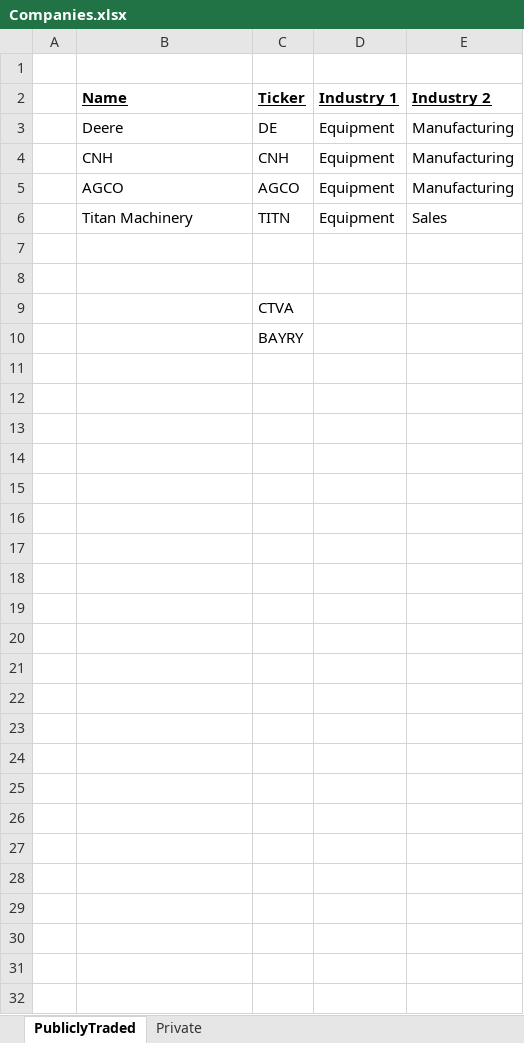
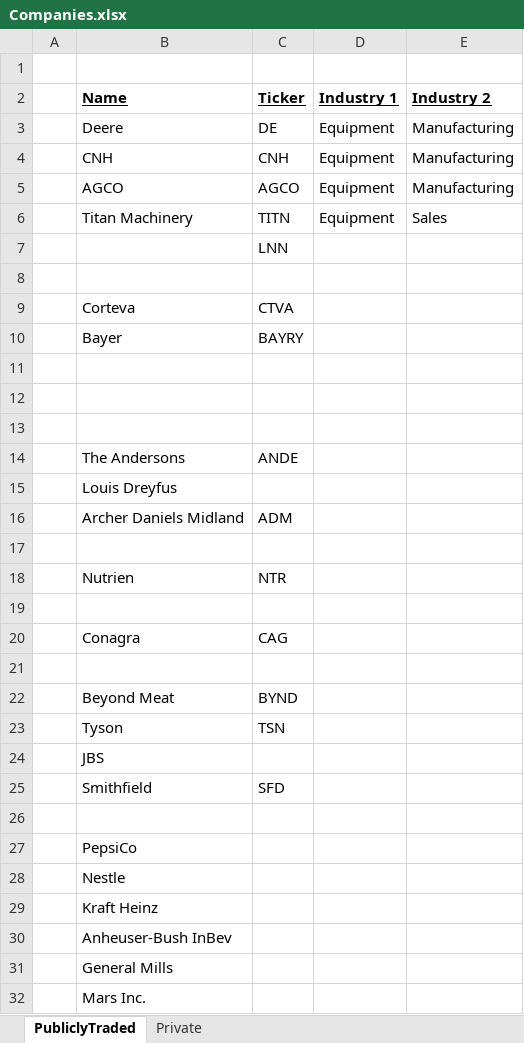
Before and after one commit to cchristner/models, an Excel workbook: Companies.xlsx, sheet PubliclyTraded, drawn as a sheet; values as stored, in another font and other column widths than the file's, no borders; addresses are those after the commit; the diff names each change by its address in the sheet, - before the commit and + after, or states it on an @@ line.

Commit message:
updates

```diff
--- a/Companies.xlsx (sheet PubliclyTraded)
+++ b/Companies.xlsx (sheet PubliclyTraded)
+row 7:  |  | LNN
+row 8: (empty)
+row 9:  | Corteva | CTVA
+row 10:  | Bayer | BAYRY
-C13 (Ticker): CTVA
+C13 (Ticker): (empty)
+row 14:  | The Andersons | ANDE
+row 15:  | Louis Dreyfus
+row 16:  | Archer Daniels Midland | ADM
-C17 (Ticker): BAYRY
+C17 (Ticker): (empty)
+row 18:  | Nutrien | NTR
+row 19: (empty)
+row 20:  | Conagra | CAG
+row 21: (empty)
+row 22:  | Beyond Meat | BYND
+row 23:  | Tyson | TSN
+row 24:  | JBS
+row 25:  | Smithfield | SFD
+row 26: (empty)
+row 27:  | PepsiCo
+row 28:  | Nestle
+row 29:  | Kraft Heinz
+row 30:  | Anheuser-Bush InBev
+row 31:  | General Mills
+row 32:  | Mars Inc.
```
